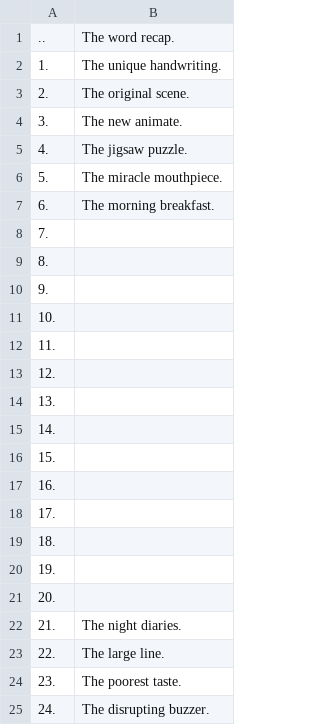
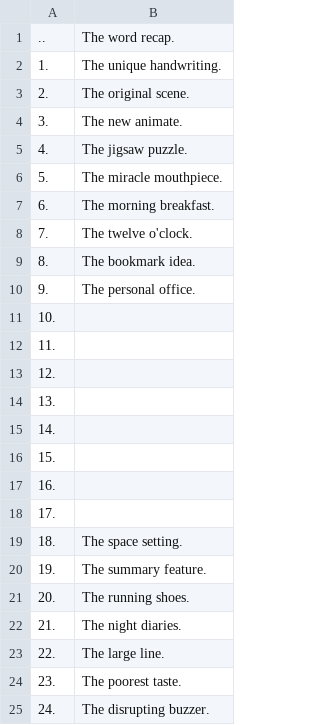
Before and after one commit to openroot/onlyIf31, a TSV file: 1. longVariable47/17. cosmicLe34/17. cosmicLe34.tsv, drawn as a sheet; only a part is shown.

Commit message:
update

```diff
--- a/1. longVariable47/17. cosmicLe34/17. cosmicLe34.tsv
+++ b/1. longVariable47/17. cosmicLe34/17. cosmicLe34.tsv
@@ -7,5 +7,5 @@
 6.	The morning breakfast.
-7.	
-8.	
-9.	
+7.	The twelve o'clock.
+8.	The bookmark idea.
+9.	The personal office.
 10.	
@@ -18,5 +18,5 @@
 17.	
-18.	
-19.	
-20.	
+18.	The space setting.
+19.	The summary feature.
+20.	The running shoes.
 21.	The night diaries.
```
